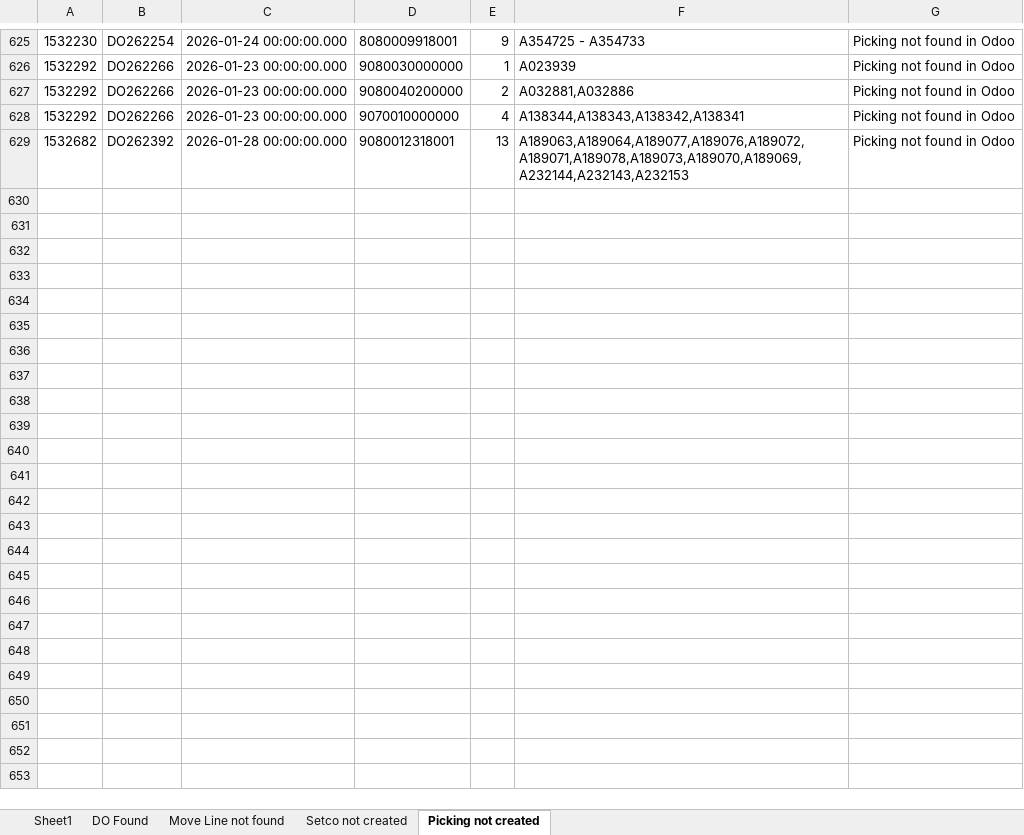
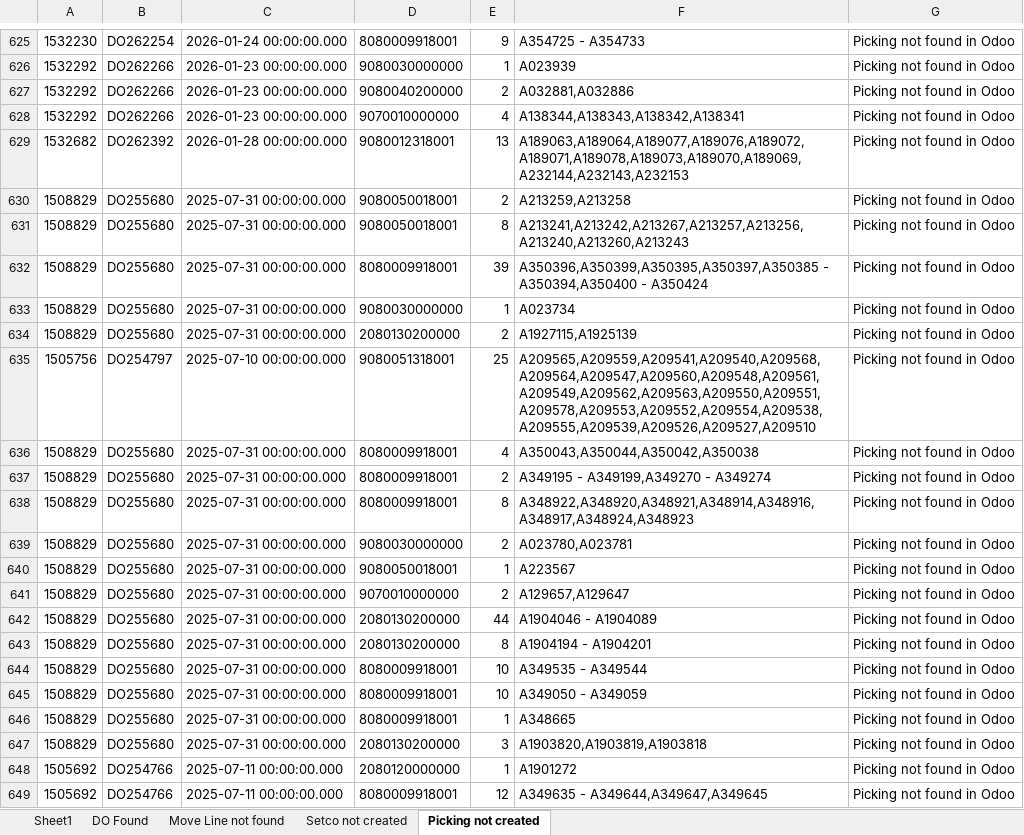
Before and after one commit to jordan-alitec/lingjack-import-script, an Excel workbook: SETSCO-DO/do-setsco-error-list.xlsx, sheet Picking not created, drawn as a sheet; only a part is shown, gaps mark what is left out; values as stored, in another font and other column widths than the file's, no borders; the diff covers the shown part only; the diff names each change by its address in the sheet, - before the commit and + after, or states it on an @@ line.

```diff
--- a/SETSCO-DO/do-setsco-error-list.xlsx (sheet Picking not created)
+++ b/SETSCO-DO/do-setsco-error-list.xlsx (sheet Picking not created)
+row 630: 1508829 | DO255680 | 2025-07-31 00:00:00.000 | 9080050018001 | 2 | A213259,A213258 | Picking not found in Odoo
+row 631: 1508829 | DO255680 | 2025-07-31 00:00:00.000 | 9080050018001 | 8 | A213241,A213242,A213267,A213257,A213256,A213240,A213260,A213243 | Picking not found in Odoo
+row 632: 1508829 | DO255680 | 2025-07-31 00:00:00.000 | 8080009918001 | 39 | A350396,A350399,A350395,A350397,A350385 - A350394,A350400 - A350424 | Picking not found in Odoo
+row 633: 1508829 | DO255680 | 2025-07-31 00:00:00.000 | 9080030000000 | 1 | A023734 | Picking not found in Odoo
+row 634: 1508829 | DO255680 | 2025-07-31 00:00:00.000 | 2080130200000 | 2 | A1927115,A1925139 | Picking not found in Odoo
+row 635: 1505756 | DO254797 | 2025-07-10 00:00:00.000 | 9080051318001 | 25 | A209565,A209559,A209541,A209540,A209568,A209564,A209547,A209560,A209548,A209561,A209549,A209562,A209563,A209550,A209551,A209578,A209553,A209552,A209554,A209538,A209555,A209539,A209526,A209527,A209510 | Picking not found in Odoo
+row 636: 1508829 | DO255680 | 2025-07-31 00:00:00.000 | 8080009918001 | 4 | A350043,A350044,A350042,A350038 | Picking not found in Odoo
+row 637: 1508829 | DO255680 | 2025-07-31 00:00:00.000 | 8080009918001 | 2 | A349195 - A349199,A349270 - A349274 | Picking not found in Odoo
+row 638: 1508829 | DO255680 | 2025-07-31 00:00:00.000 | 8080009918001 | 8 | A348922,A348920,A348921,A348914,A348916,A348917,A348924,A348923 | Picking not found in Odoo
+row 639: 1508829 | DO255680 | 2025-07-31 00:00:00.000 | 9080030000000 | 2 | A023780,A023781 | Picking not found in Odoo
+row 640: 1508829 | DO255680 | 2025-07-31 00:00:00.000 | 9080050018001 | 1 | A223567 | Picking not found in Odoo
+row 641: 1508829 | DO255680 | 2025-07-31 00:00:00.000 | 9070010000000 | 2 | A129657,A129647 | Picking not found in Odoo
+row 642: 1508829 | DO255680 | 2025-07-31 00:00:00.000 | 2080130200000 | 44 | A1904046 - A1904089 | Picking not found in Odoo
+row 643: 1508829 | DO255680 | 2025-07-31 00:00:00.000 | 2080130200000 | 8 | A1904194 - A1904201 | Picking not found in Odoo
+row 644: 1508829 | DO255680 | 2025-07-31 00:00:00.000 | 8080009918001 | 10 | A349535 - A349544 | Picking not found in Odoo
+row 645: 1508829 | DO255680 | 2025-07-31 00:00:00.000 | 8080009918001 | 10 | A349050 - A349059 | Picking not found in Odoo
+row 646: 1508829 | DO255680 | 2025-07-31 00:00:00.000 | 8080009918001 | 1 | A348665 | Picking not found in Odoo
+row 647: 1508829 | DO255680 | 2025-07-31 00:00:00.000 | 2080130200000 | 3 | A1903820,A1903819,A1903818 | Picking not found in Odoo
+row 648: 1505692 | DO254766 | 2025-07-11 00:00:00.000 | 2080120000000 | 1 | A1901272 | Picking not found in Odoo
+row 649: 1505692 | DO254766 | 2025-07-11 00:00:00.000 | 8080009918001 | 12 | A349635 - A349644,A349647,A349645 | Picking not found in Odoo
```
Also changed, not shown: 248 added rows elsewhere in this sheet, sheet DO Found, sheet Setco not created, sheet Move Line not found, SETSCO-DO/DeliveryOrderSetco.xlsx, SWO/Raw Script/swo.xlsx, 29 other files.
